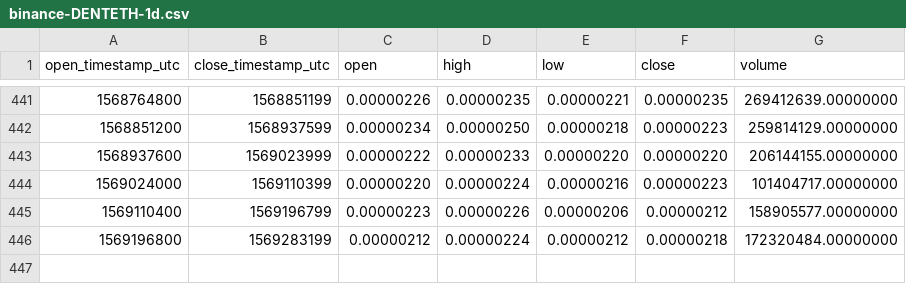
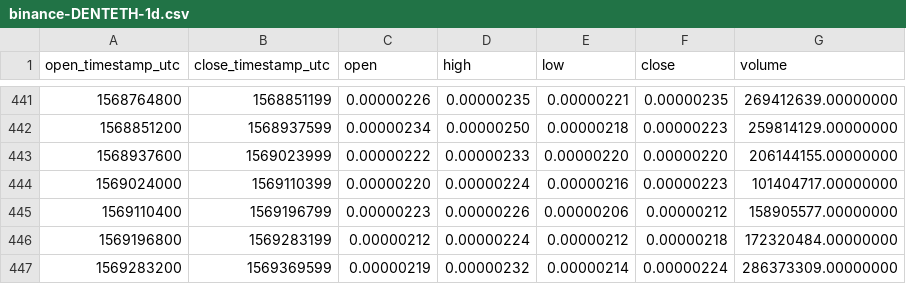
Before and after one commit to cryptobigbro/binance-DENTETH, a CSV file: binance-DENTETH-1d.csv, drawn as a sheet; only a part is shown, gaps mark what is left out.

```diff
--- a/binance-DENTETH-1d.csv
+++ b/binance-DENTETH-1d.csv
@@ -446 +446,2 @@ open_timestamp_utc,close_timestamp_utc,open,high,low,close,volume
 1569196800,1569283199,0.00000212,0.00000224,0.00000212,0.00000218,172320484.00000000
+1569283200,1569369599,0.00000219,0.00000232,0.00000214,0.00000224,286373309.00000000
```
Also changed, not shown: binance-DENTETH-1h.csv.
